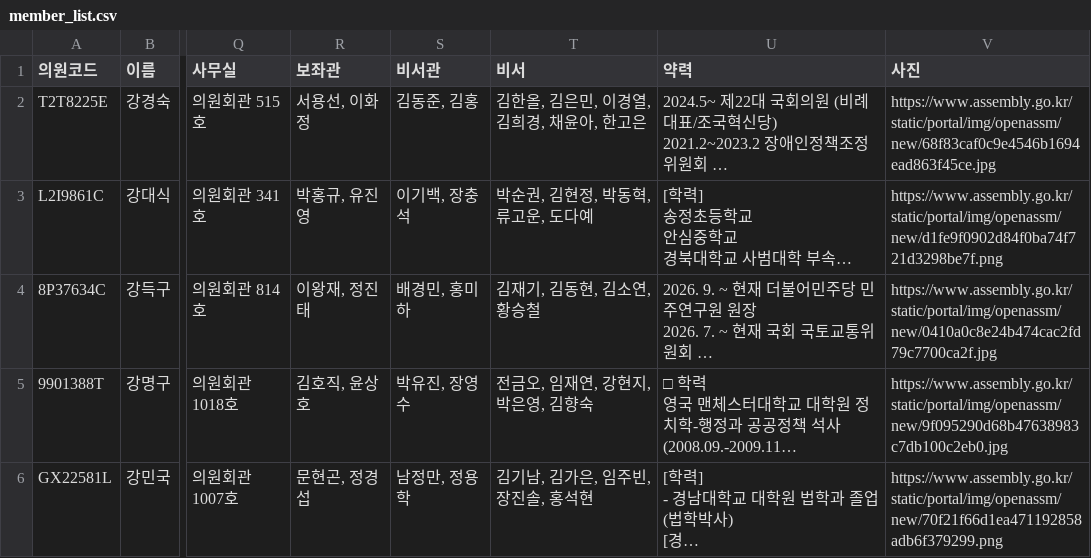
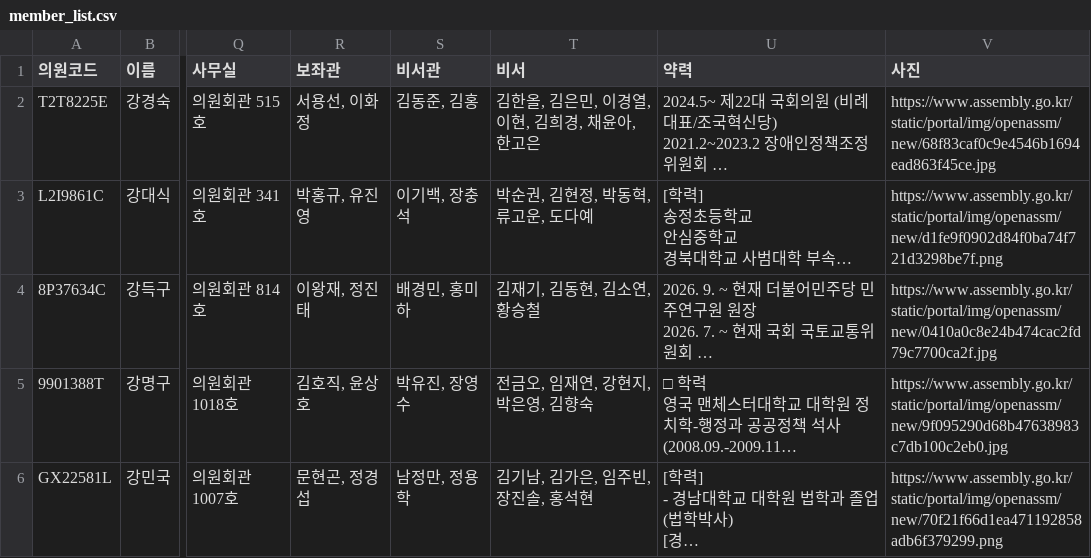
Before and after one commit to jshssysh/news-dashboard, a CSV file: member_list.csv, drawn as a sheet; only a part is shown, gaps mark what is left out; long unchanged cells end in …; the diff covers the shown part only; the diff names each change by its address in the sheet, - before the commit and + after, or states it on an @@ line.

```diff
--- a/member_list.csv
+++ b/member_list.csv
-T2 (비서): 김한올, 김은민, 이경열, 김희경, 채윤아, 한고은
+T2 (비서): 김한올, 김은민, 이경열, 이현, 김희경, 채윤아, 한고은
```
Also changed, not shown: 21 edited cells elsewhere in this file, cluster_warnings.csv, 7 other files.
